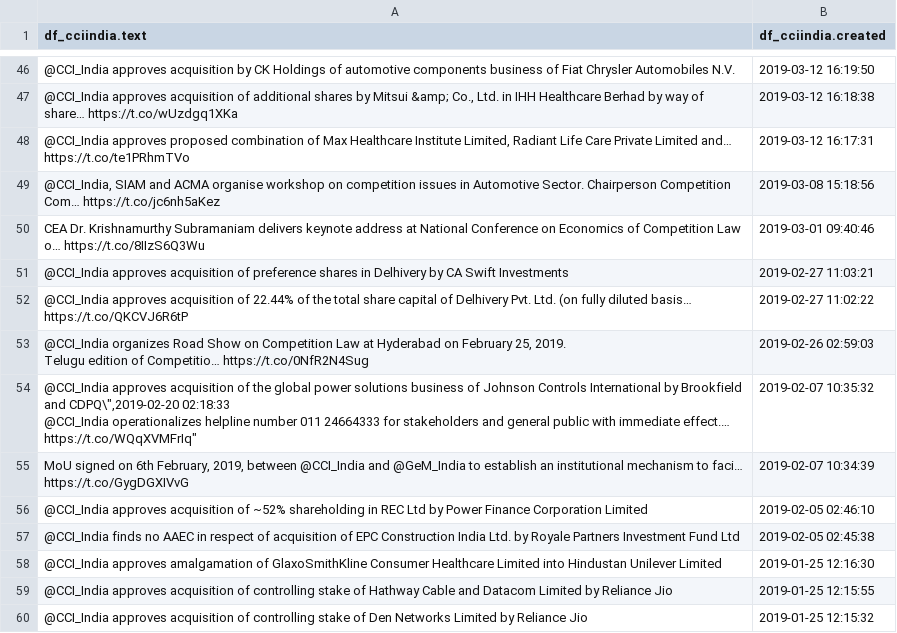
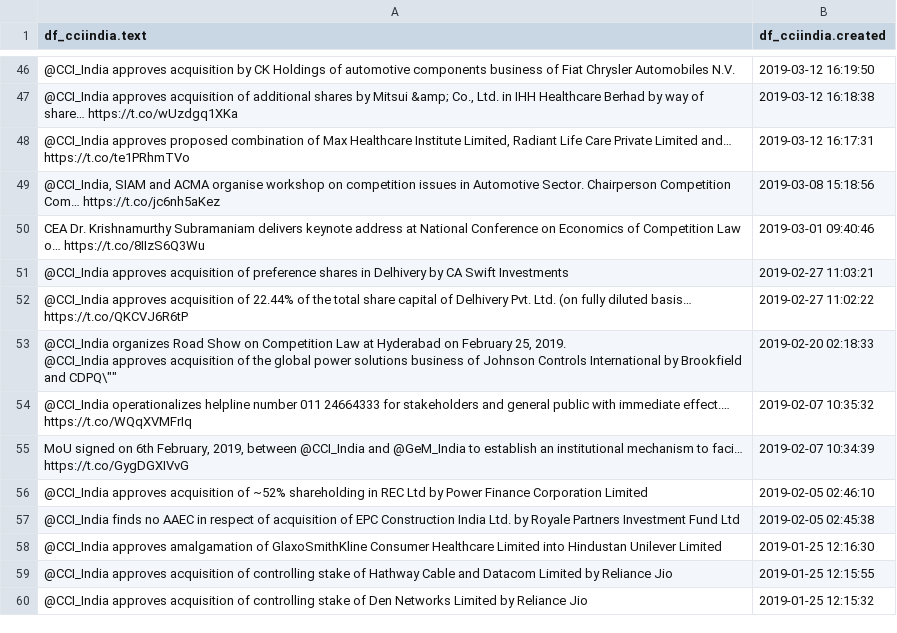
Before and after one commit to mayukhdifferent/MnA_IndiaDataScrapping_using_R, a CSV file: tml_cciindia.csv, drawn as a sheet; only a part is shown, gaps mark what is left out; ↵ is a line break in a cell; the diff names each change by its address in the sheet, - before the commit and + after, or states it on an @@ line.

Commit message:
Update tml_cciindia.csv

```diff
--- a/tml_cciindia.csv
+++ b/tml_cciindia.csv
-A53 (df_cciindia.text): …25, 2019. ↵ Telugu edition of Competitio… https://t.co/0NfR2N4Sug
+A53 (df_cciindia.text): …25, 2019. ↵ @CCI_India approves acquisition of the global power solutions business of Johnson Controls International by Brookfield and CDPQ\""
-B53 (df_cciindia.created): 2019-02-26 02:59:03
+B53 (df_cciindia.created): 2019-02-20 02:18:33
-A54 (df_cciindia.text): @CCI_India approves acquisition of the global power solutions business of Johnson Controls International by Brookfield and CDPQ\",2019-02-20 02:18:33 ↵ @CCI_India operationalizes helpline number 011 24664333 for stakeholders and general public with immediate effect.… https://t.co/WQqXVMFrIq"
+A54 (df_cciindia.text): @CCI_India operationalizes helpline number 011 24664333 for stakeholders and general public with immediate effect.… https://t.co/WQqXVMFrIq
```
